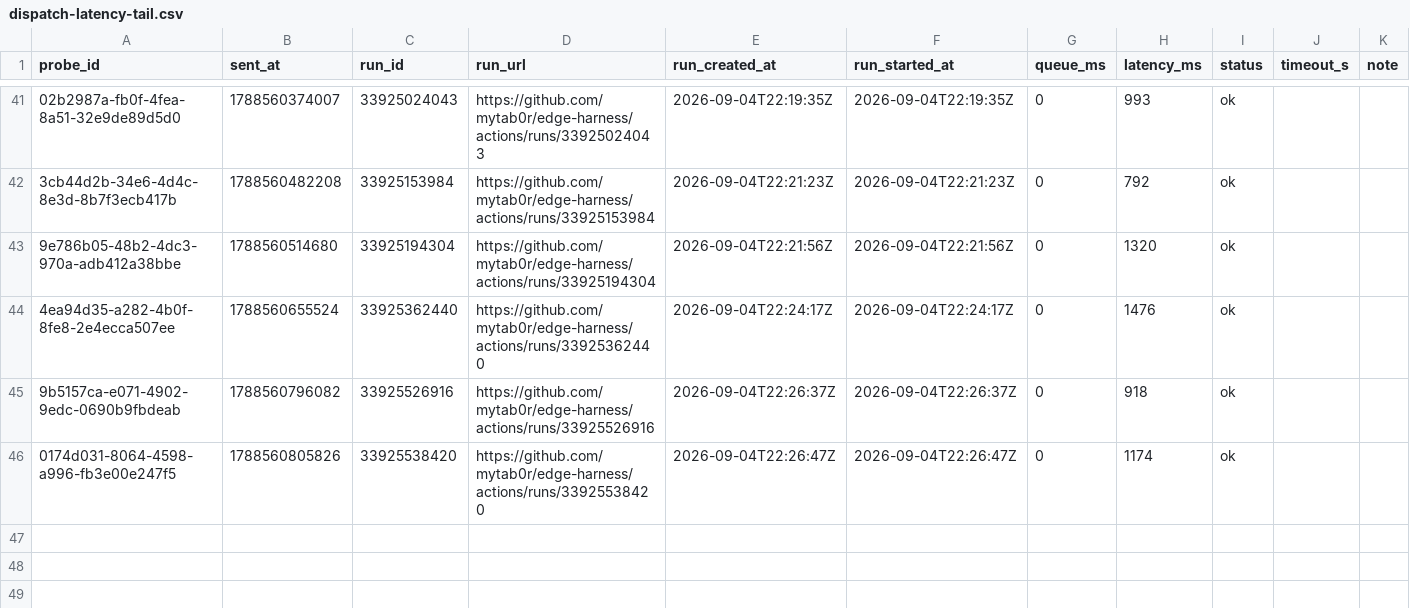
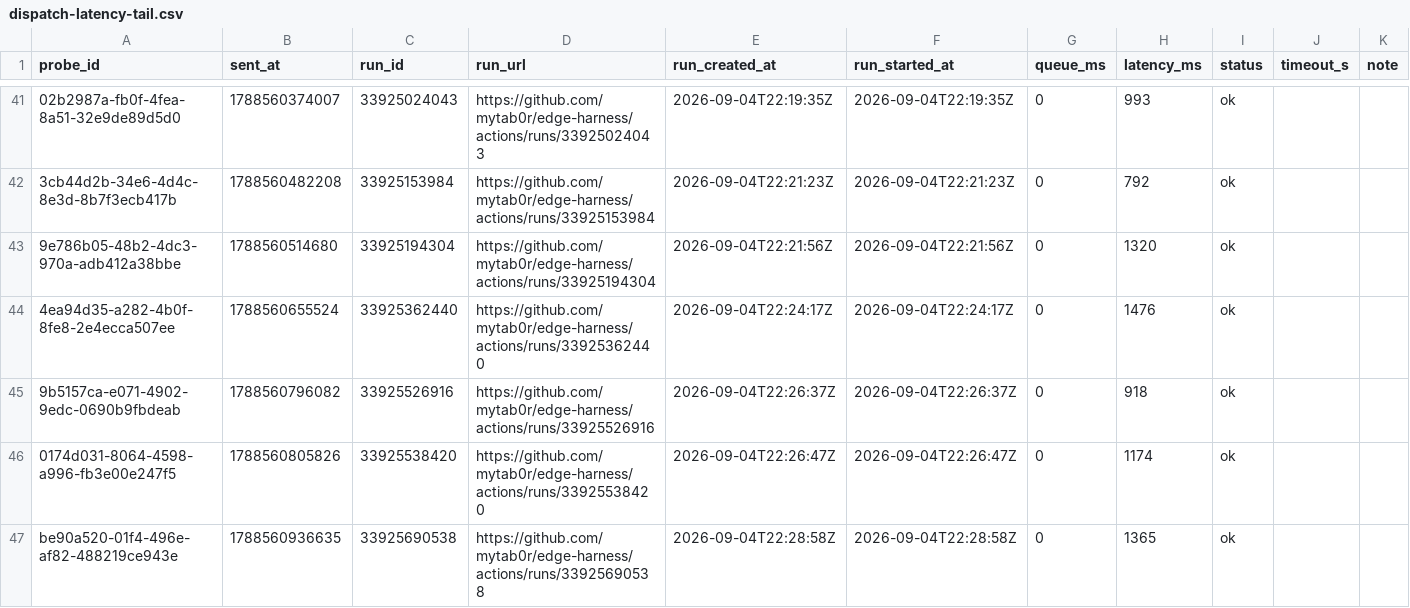
Before and after one commit to mytab0r/edge-harness, a CSV file: docs/research/data/dispatch-latency-tail.csv, drawn as a sheet; only a part is shown, gaps mark what is left out; the diff names each change by its address in the sheet, - before the commit and + after, or states it on an @@ line.

Commit message:
probe be90a520-01f4-496e-af82-488219ce943e: 1365 ms

```diff
--- a/docs/research/data/dispatch-latency-tail.csv
+++ b/docs/research/data/dispatch-latency-tail.csv
+row 47: be90a520-01f4-496e-af82-488219ce943e | 1788560936635 | 33925690538 | https://github.com/mytab0r/edge-harness/actions/runs/33925690538 | 2026-09-04T22:28:58Z | 2026-09-04T22:28:58Z | 0 | 1365 | ok
```
